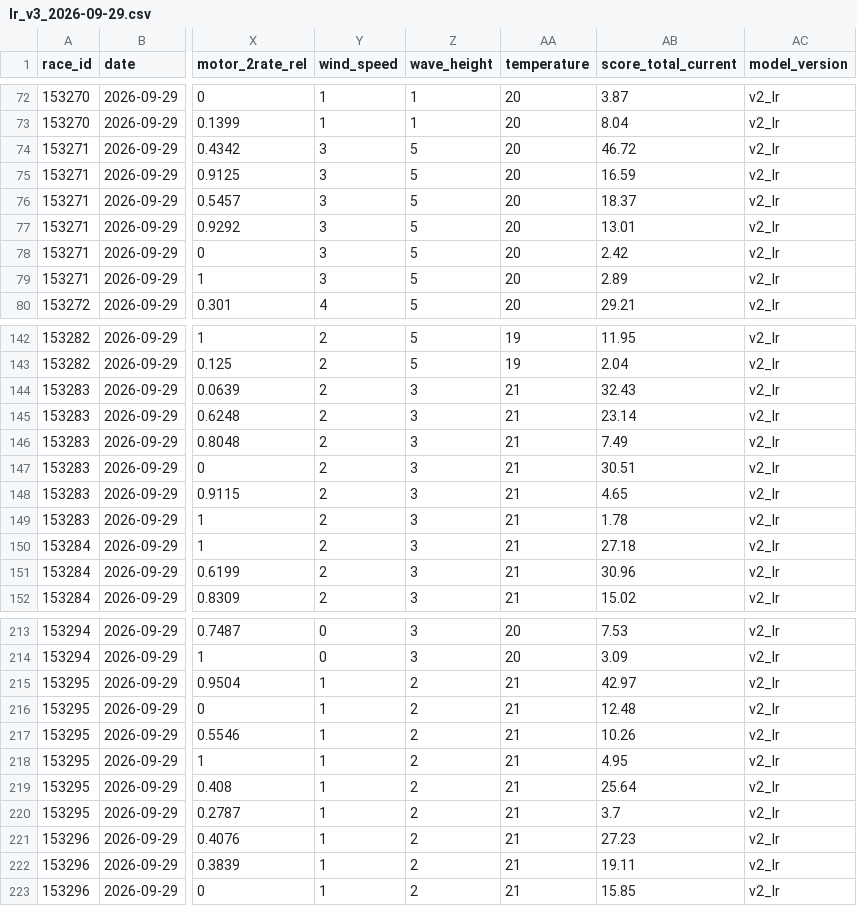
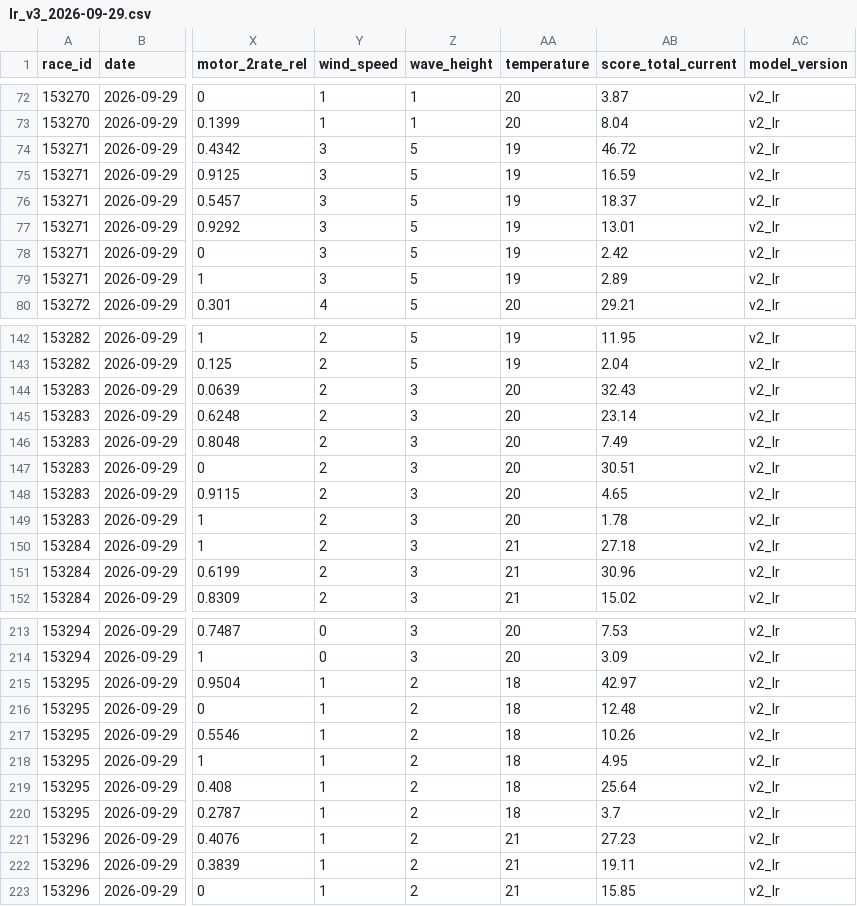
Before and after one commit to faeabhgafaafae/teiou, a CSV file: data/lr_v3_2026-09-29.csv, drawn as a sheet; only a part is shown, gaps mark what is left out; the diff covers the shown part only; the diff names each change by its address in the sheet, - before the commit and + after, or states it on an @@ line.

```diff
--- a/data/lr_v3_2026-09-29.csv
+++ b/data/lr_v3_2026-09-29.csv
-AA74:AA79 (temperature): 20
+AA74:AA79 (temperature): 19
-AA144:AA149 (temperature): 21
+AA144:AA149 (temperature): 20
-AA215:AA220 (temperature): 21
+AA215:AA220 (temperature): 18
```
Also changed, not shown: 36 edited cells elsewhere in this file, data/finish_2026-09-29.csv, data/odds_2026-09-29.csv, 1 other file.
